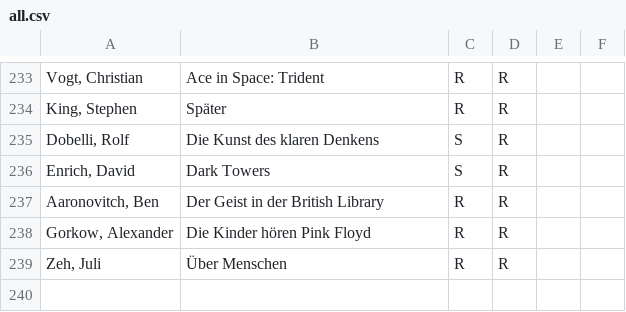
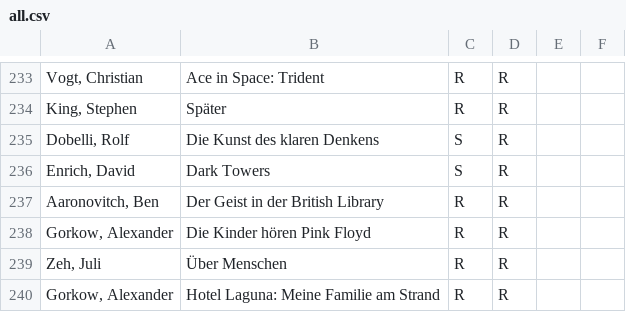
Before and after one commit to michael-simons/goodreads, a CSV file: all.csv, drawn as a sheet; only a part is shown, gaps mark what is left out.

Commit message:
Add Hotel Laguna.

```diff
--- a/all.csv
+++ b/all.csv
@@ -239 +239,2 @@ Gorkow, Alexander;Die Kinder hören Pink Floyd;R;R
 Zeh, Juli;Über Menschen;R;R
+Gorkow, Alexander;Hotel Laguna: Meine Familie am Strand;R;R
```
